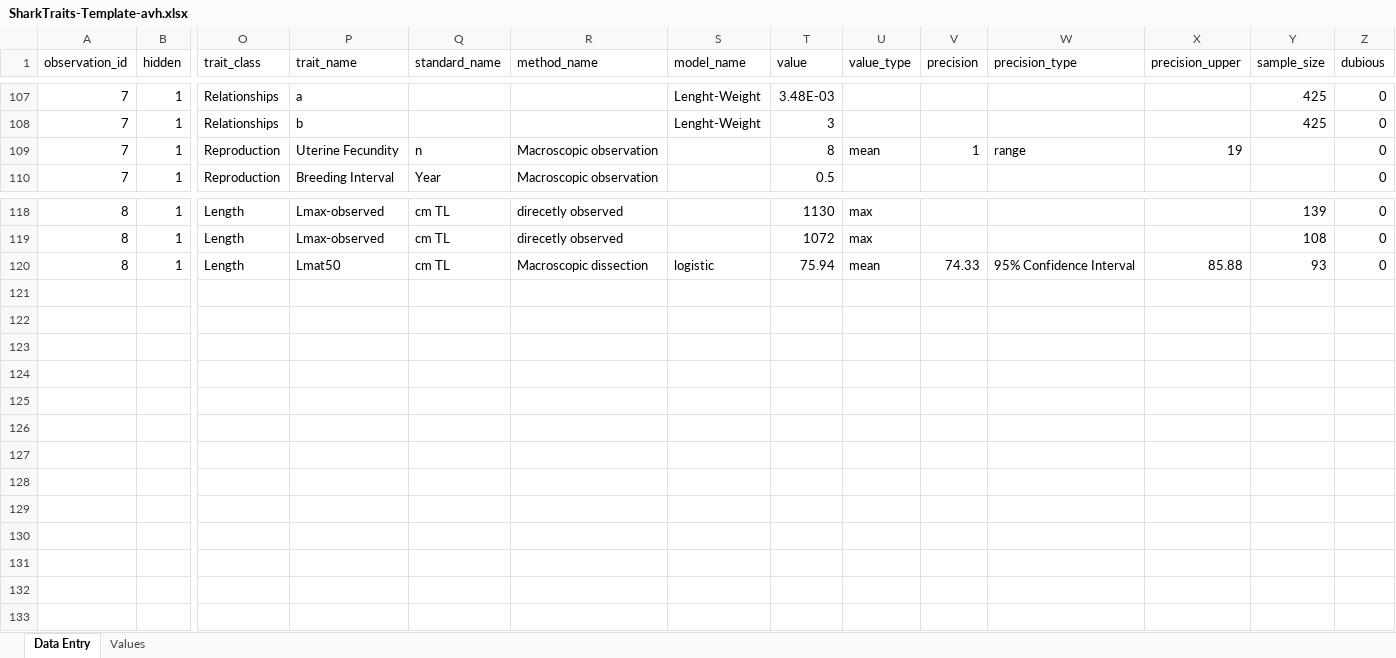
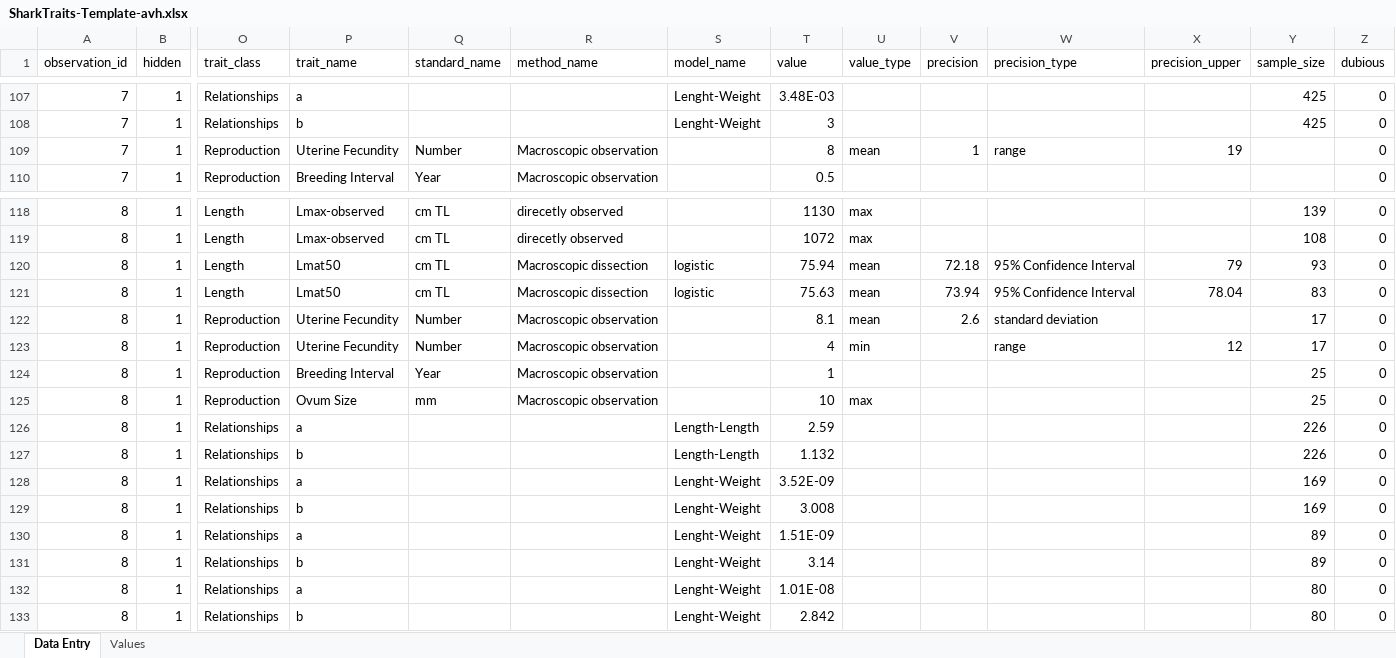
Before and after one commit to alharry/shark-resources, an Excel workbook: SharkTraits-Template-avh.xlsx, sheet Data Entry, drawn as a sheet; only a part is shown, gaps mark what is left out; values as stored, in another font and other column widths than the file's, no borders; rows hold the shown columns only; the diff names each change by its address in the sheet, - before the commit and + after, or states it on an @@ line.

Commit message:
data

```diff
--- a/SharkTraits-Template-avh.xlsx (sheet Data Entry)
+++ b/SharkTraits-Template-avh.xlsx (sheet Data Entry)
-Q109 (standard_name): n
+Q109 (standard_name): Number
-V120 (precision): 74.33
+V120 (precision): 72.18
-X120 (precision_upper): 85.88
+X120 (precision_upper): 79
+row 121: 8 | 1 | Length | Lmat50 | cm TL | Macroscopic dissection | logistic | 75.63 | mean | 73.94 | 95% Confidence Interval | 78.04 | 83 | 0
+row 122: 8 | 1 | Reproduction | Uterine Fecundity | Number | Macroscopic observation |  | 8.1 | mean | 2.6 | standard deviation |  | 17 | 0
+row 123: 8 | 1 | Reproduction | Uterine Fecundity | Number | Macroscopic observation |  | 4 | min |  | range | 12 | 17 | 0
+row 124: 8 | 1 | Reproduction | Breeding Interval | Year | Macroscopic observation |  | 1 |  |  |  |  | 25 | 0
+row 125: 8 | 1 | Reproduction | Ovum Size | mm | Macroscopic observation |  | 10 | max |  |  |  | 25 | 0
+row 126: 8 | 1 | Relationships | a |  |  | Length-Length | 2.59 |  |  |  |  | 226 | 0
+row 127: 8 | 1 | Relationships | b |  |  | Length-Length | 1.132 |  |  |  |  | 226 | 0
+row 128: 8 | 1 | Relationships | a |  |  | Lenght-Weight | 3.52E-09 |  |  |  |  | 169 | 0
+row 129: 8 | 1 | Relationships | b |  |  | Lenght-Weight | 3.008 |  |  |  |  | 169 | 0
+row 130: 8 | 1 | Relationships | a |  |  | Lenght-Weight | 1.51E-09 |  |  |  |  | 89 | 0
+row 131: 8 | 1 | Relationships | b |  |  | Lenght-Weight | 3.14 |  |  |  |  | 89 | 0
+row 132: 8 | 1 | Relationships | a |  |  | Lenght-Weight | 1.01E-08 |  |  |  |  | 80 | 0
+row 133: 8 | 1 | Relationships | b |  |  | Lenght-Weight | 2.842 |  |  |  |  | 80 | 0
```
